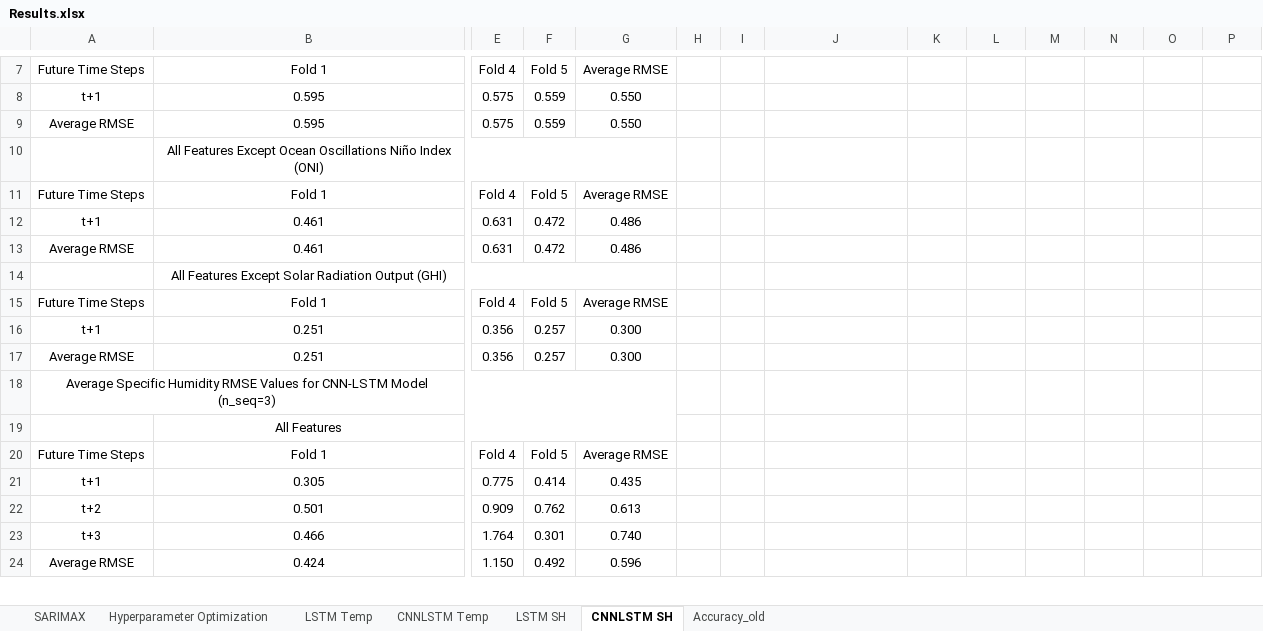
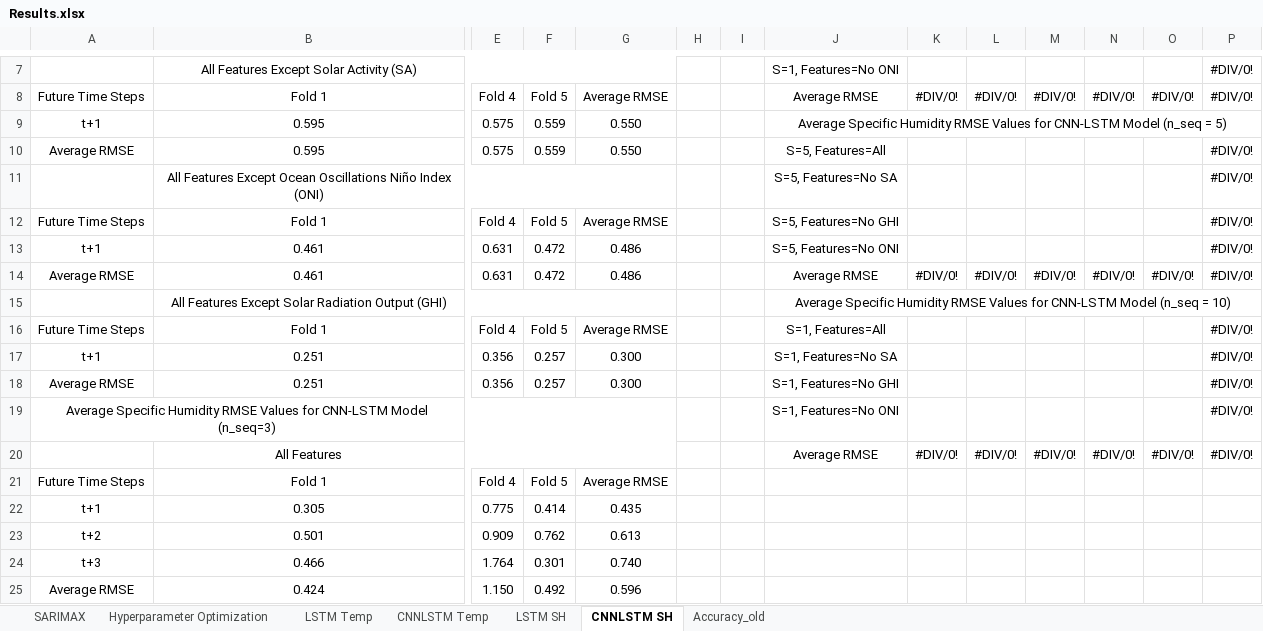
Before and after one commit to vicphysics/Temperature_and_Specific_Humidity_Prediction, an Excel workbook: Results.xlsx, sheet CNNLSTM SH, drawn as a sheet; only a part is shown, gaps mark what is left out; values as stored, in another font and other column widths than the file's, no borders; removed rows and columns are numbered as before the commit, all else as after; rows hold the shown columns only; the diff covers the shown part only; the diff names each change by its address in the sheet, - before the commit and + after, or states it on an @@ line.

```diff
--- a/Results.xlsx (sheet CNNLSTM SH)
+++ b/Results.xlsx (sheet CNNLSTM SH)
+row 7:  | All Features Except Solar Activity (SA) |  |  |  |  |  | S=1, Features=No ONI |  |  |  |  |  | #DIV/0!
-J8: (empty)
+J8: Average RMSE
-K8: (empty)
+K8: #DIV/0!
-L8: (empty)
+L8: #DIV/0!
-M8: (empty)
+M8: #DIV/0!
-N8: (empty)
+N8: #DIV/0!
-O8: (empty)
+O8: #DIV/0!
-P8: (empty)
+P8: #DIV/0!
-J9: (empty)
+J9: Average Specific Humidity RMSE Values for CNN-LSTM Model (n_seq = 5)
+J9:P9 merged
-J10: (empty)
+J10: S=5, Features=All
-P10: (empty)
+P10: #DIV/0!
-row 10:  | All Features Except Ocean Oscillations Niño Index (ONI)
+row 11:  | All Features Except Ocean Oscillations Niño Index (ONI) |  |  |  |  |  | S=5, Features=No SA |  |  |  |  |  | #DIV/0!
-J12: (empty)
+J12: S=5, Features=No GHI
-P12:P14: (empty)
+P12:P14: #DIV/0!
-J13: (empty)
+J13: S=5, Features=No ONI
-J14: (empty)
+J14: Average RMSE
-K14: (empty)
+K14: #DIV/0!
-L14: (empty)
+L14: #DIV/0!
-M14: (empty)
+M14: #DIV/0!
-N14: (empty)
+N14: #DIV/0!
-O14: (empty)
+O14: #DIV/0!
-J15: (empty)
+J15: Average Specific Humidity RMSE Values for CNN-LSTM Model (n_seq = 10)
+J15:P15 merged
-J16: (empty)
+J16: S=1, Features=All
-P16:P19: (empty)
+P16:P19: #DIV/0!
-J17: (empty)
+J17: S=1, Features=No SA
-J18: (empty)
+J18: S=1, Features=No GHI
-J19: (empty)
+J19: S=1, Features=No ONI
-row 19:  | All Features
+row 20:  | All Features |  |  |  |  |  | Average RMSE | #DIV/0! | #DIV/0! | #DIV/0! | #DIV/0! | #DIV/0! | #DIV/0!
```
Also changed, not shown: 2 added rows, 2 removed rows, 7 edited cells and merged cells elsewhere in this sheet, sheet Hyperparameter Optimization, sheet LSTM Temp, sheet CNNLSTM Temp, sheet LSTM SH, formulas that keep their value, 2 other files.
